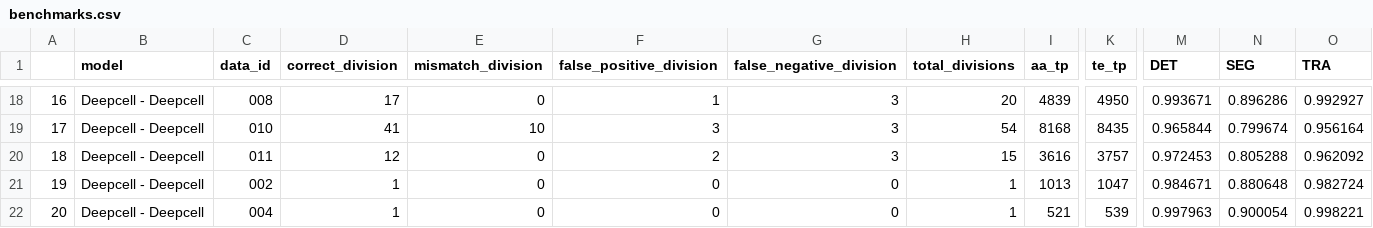
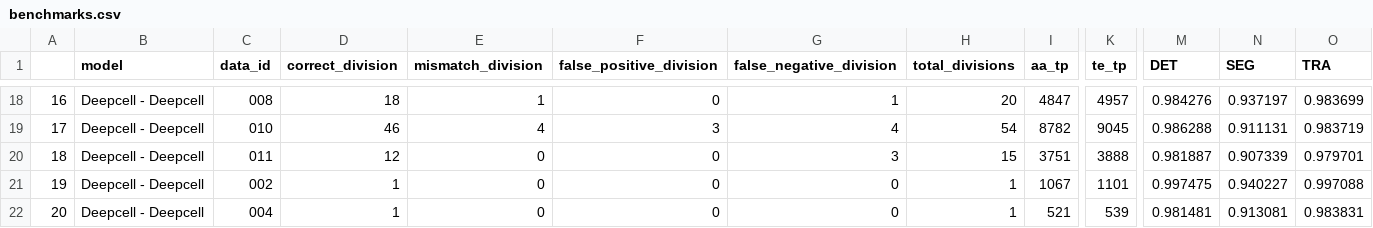
Before and after one commit to vanvalenlab/Caliban-2024_Schwartz_et_al, a CSV file: benchmarking/DeepCell/benchmarks.csv, drawn as a sheet; only a part is shown, gaps mark what is left out; the diff covers the shown part only; the diff names each change by its address in the sheet, - before the commit and + after, or states it on an @@ line.

Commit message:
Correct bug in deepcell benchmarking notebok and update results

```diff
--- a/benchmarking/DeepCell/benchmarks.csv
+++ b/benchmarking/DeepCell/benchmarks.csv
-D18 (correct_division): 17
+D18 (correct_division): 18
-E18 (mismatch_division): 0
+E18 (mismatch_division): 1
-F18 (false_positive_division): 1
+F18 (false_positive_division): 0
-G18 (false_negative_division): 3
+G18 (false_negative_division): 1
-I18 (aa_tp): 4839
+I18 (aa_tp): 4847
-K18 (te_tp): 4950
+K18 (te_tp): 4957
-M18 (DET): 0.993671
+M18 (DET): 0.984276
-N18 (SEG): 0.896286
+N18 (SEG): 0.937197
-O18 (TRA): 0.992927
+O18 (TRA): 0.983699
-D19 (correct_division): 41
+D19 (correct_division): 46
-E19 (mismatch_division): 10
+E19 (mismatch_division): 4
-G19 (false_negative_division): 3
+G19 (false_negative_division): 4
-I19 (aa_tp): 8168
+I19 (aa_tp): 8782
-K19 (te_tp): 8435
+K19 (te_tp): 9045
-M19 (DET): 0.965844
+M19 (DET): 0.986288
-N19 (SEG): 0.799674
+N19 (SEG): 0.911131
-O19 (TRA): 0.956164
+O19 (TRA): 0.983719
-F20 (false_positive_division): 2
+F20 (false_positive_division): 0
-I20 (aa_tp): 3616
+I20 (aa_tp): 3751
-K20 (te_tp): 3757
+K20 (te_tp): 3888
-M20 (DET): 0.972453
+M20 (DET): 0.981887
-N20 (SEG): 0.805288
+N20 (SEG): 0.907339
-O20 (TRA): 0.962092
+O20 (TRA): 0.979701
-I21 (aa_tp): 1013
+I21 (aa_tp): 1067
-K21 (te_tp): 1047
+K21 (te_tp): 1101
-M21 (DET): 0.984671
+M21 (DET): 0.997475
-N21 (SEG): 0.880648
+N21 (SEG): 0.940227
-O21 (TRA): 0.982724
+O21 (TRA): 0.997088
-M22 (DET): 0.997963
+M22 (DET): 0.981481
-N22 (SEG): 0.900054
+N22 (SEG): 0.913081
-O22 (TRA): 0.998221
+O22 (TRA): 0.983831
```
Also changed, not shown: 43 edited cells elsewhere in this file, 2 other files.
